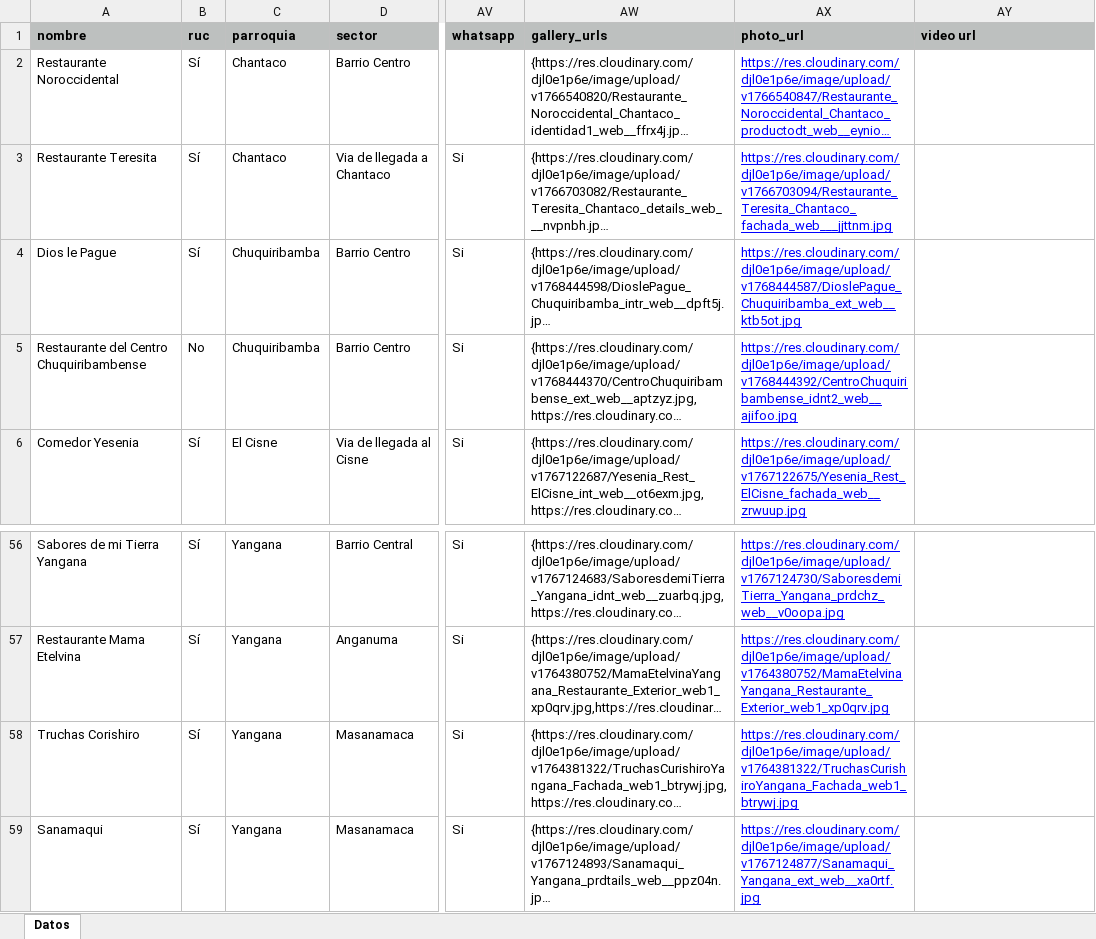
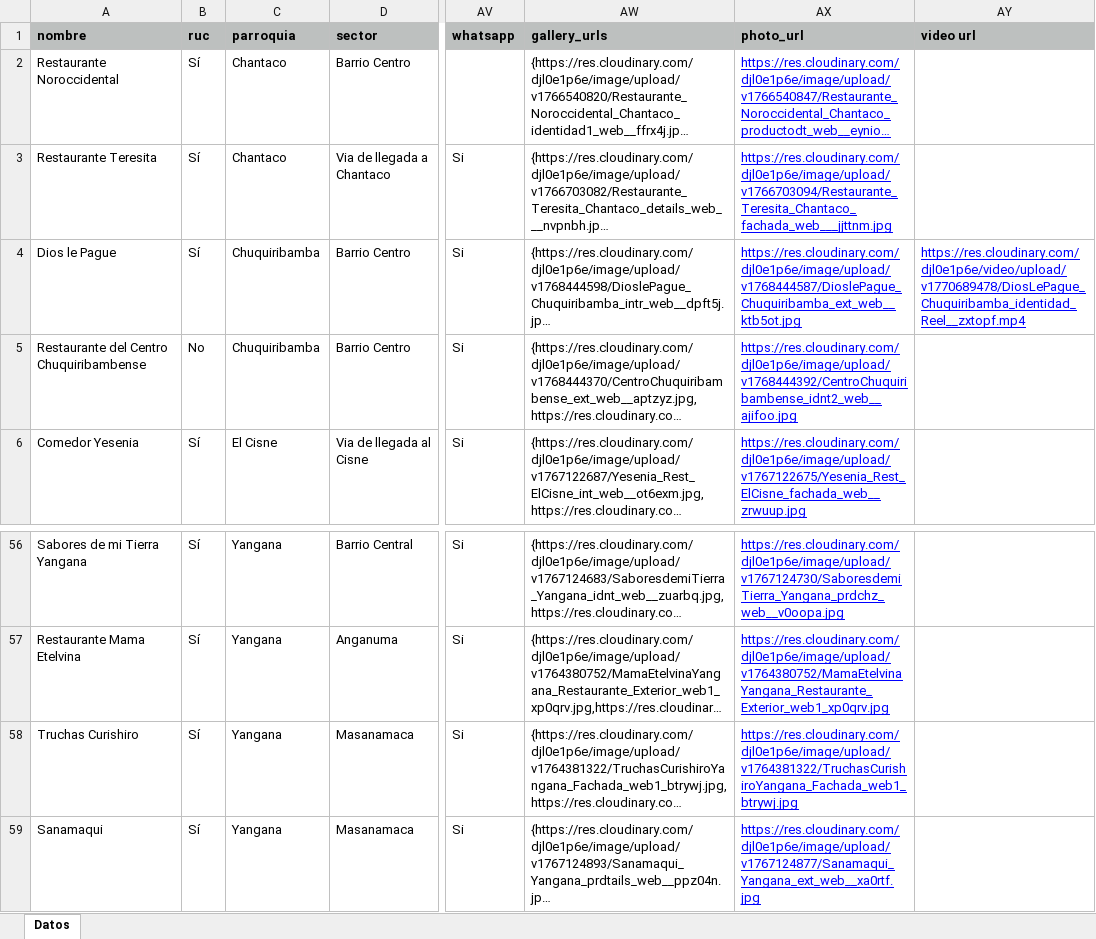
Before and after one commit to marlonsvl/emprendimientos, an Excel workbook: media/csv_uploads/gastronomia_establecimiento1.xlsx, sheet Datos, drawn as a sheet; only a part is shown, gaps mark what is left out; long unchanged cells end in …; values as stored, in another font and other column widths than the file's, no borders; the diff names each change by its address in the sheet, - before the commit and + after, or states it on an @@ line.

Commit message:
prueba video

```diff
--- a/media/csv_uploads/gastronomia_establecimiento1.xlsx (sheet Datos)
+++ b/media/csv_uploads/gastronomia_establecimiento1.xlsx (sheet Datos)
-AY4 (video url): (empty)
+AY4 (video url): https://res.cloudinary.com/djl0e1p6e/video/upload/v1770689478/DiosLePague_Chuquiribamba_identidad_Reel__zxtopf.mp4
-A58 (nombre): Truchas Corishiro
+A58 (nombre): Truchas Curishiro
```
